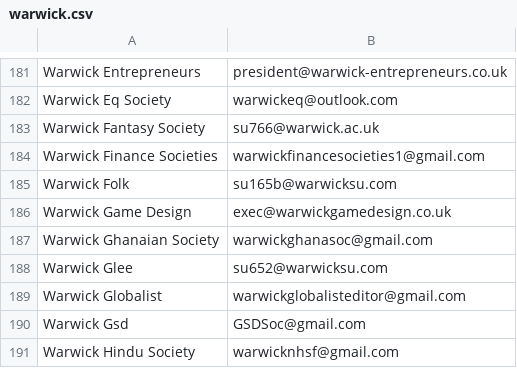
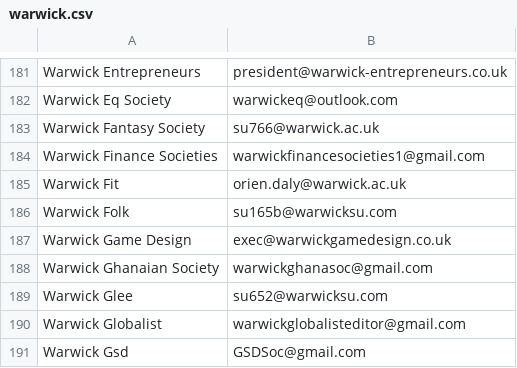
Before and after one commit to kcsoc/society-email-scrape, a CSV file: docs/output/warwick.csv, drawn as a sheet; only a part is shown, gaps mark what is left out; the shorter side is filled out with more unchanged rows; the diff names each change by its address in the sheet, - before the commit and + after, or states it on an @@ line.

```diff
--- a/docs/output/warwick.csv
+++ b/docs/output/warwick.csv
+row 185: Warwick Fit | orien.daly@warwick.ac.uk
```
Also changed, not shown: docs/output/ucl.csv.
